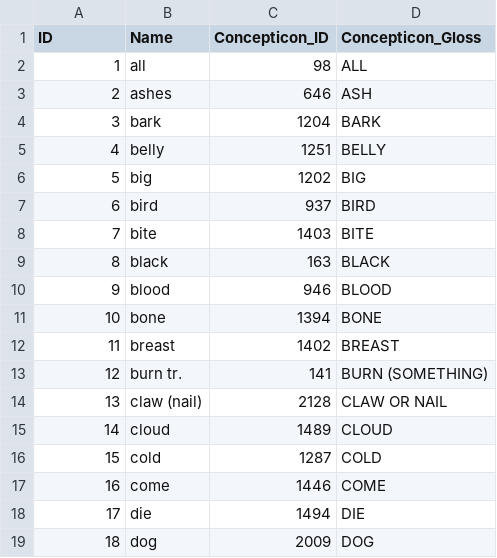
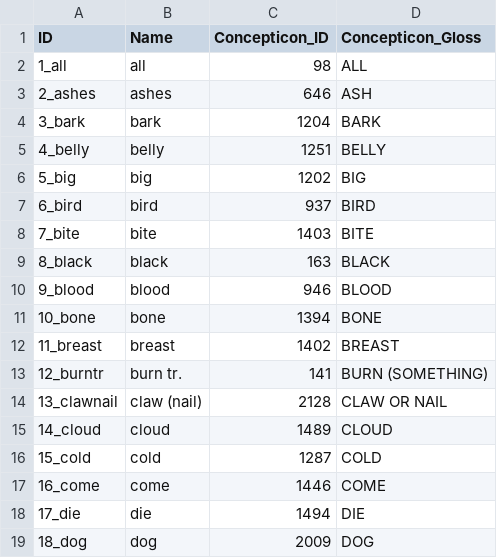
Before and after one commit to lexibank/starostinkaren, a CSV file: cldf/parameters.csv, drawn as a sheet.

```diff
--- a/cldf/parameters.csv
+++ b/cldf/parameters.csv
@@ -1,19 +1,19 @@
 ID,Name,Concepticon_ID,Concepticon_Gloss
-1,all,98,ALL
-2,ashes,646,ASH
-3,bark,1204,BARK
-4,belly,1251,BELLY
-5,big,1202,BIG
-6,bird,937,BIRD
-7,bite,1403,BITE
-8,black,163,BLACK
-9,blood,946,BLOOD
-10,bone,1394,BONE
-11,breast,1402,BREAST
-12,burn tr.,141,BURN (SOMETHING)
-13,claw (nail),2128,CLAW OR NAIL
-14,cloud,1489,CLOUD
-15,cold,1287,COLD
-16,come,1446,COME
-17,die,1494,DIE
-18,dog,2009,DOG
+1_all,all,98,ALL
+2_ashes,ashes,646,ASH
+3_bark,bark,1204,BARK
+4_belly,belly,1251,BELLY
+5_big,big,1202,BIG
+6_bird,bird,937,BIRD
+7_bite,bite,1403,BITE
+8_black,black,163,BLACK
+9_blood,blood,946,BLOOD
+10_bone,bone,1394,BONE
+11_breast,breast,1402,BREAST
+12_burntr,burn tr.,141,BURN (SOMETHING)
+13_clawnail,claw (nail),2128,CLAW OR NAIL
+14_cloud,cloud,1489,CLOUD
+15_cold,cold,1287,COLD
+16_come,come,1446,COME
+17_die,die,1494,DIE
+18_dog,dog,2009,DOG
```
Also changed, not shown: cldf/cognates.csv, cldf/forms.csv, 12 other files.
